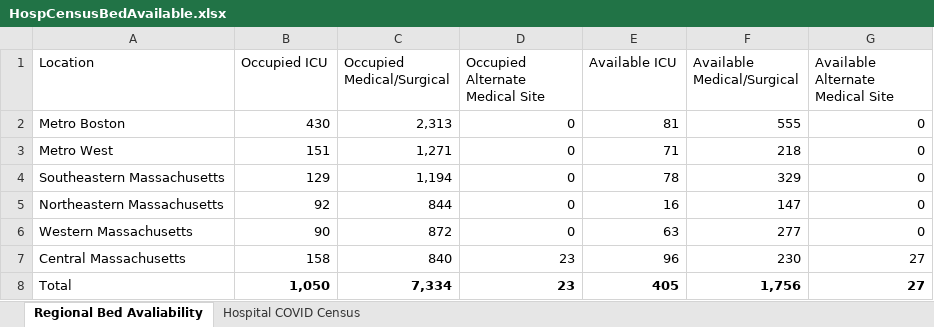
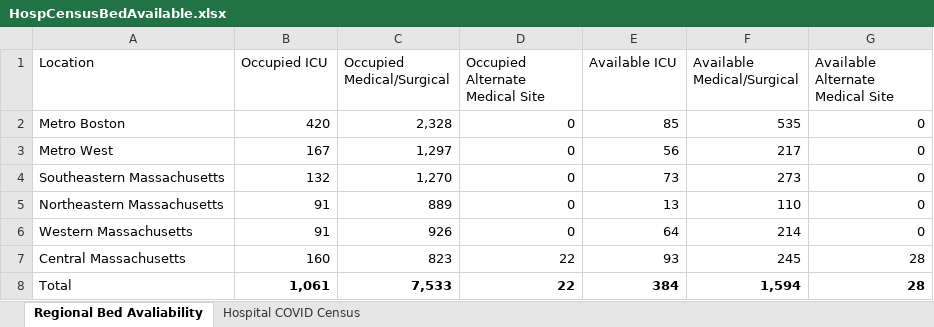
Before and after one commit to kerskine/kerskine.github.io, an Excel workbook: data/HospCensusBedAvailable.xlsx, sheet Regional Bed Avaliability, drawn as a sheet; values as stored, in another font and other column widths than the file's, no borders; the diff names each change by its address in the sheet, - before the commit and + after, or states it on an @@ line.

```diff
--- a/data/HospCensusBedAvailable.xlsx (sheet Regional Bed Avaliability)
+++ b/data/HospCensusBedAvailable.xlsx (sheet Regional Bed Avaliability)
-B2 (Occupied ICU): 430
+B2 (Occupied ICU): 420
-C2 (Occupied Medical/Surgical): 2,313
+C2 (Occupied Medical/Surgical): 2,328
-E2 (Available ICU): 81
+E2 (Available ICU): 85
-F2 (Available Medical/Surgical): 555
+F2 (Available Medical/Surgical): 535
-B3 (Occupied ICU): 151
+B3 (Occupied ICU): 167
-C3 (Occupied Medical/Surgical): 1,271
+C3 (Occupied Medical/Surgical): 1,297
-E3 (Available ICU): 71
+E3 (Available ICU): 56
-F3 (Available Medical/Surgical): 218
+F3 (Available Medical/Surgical): 217
-B4 (Occupied ICU): 129
+B4 (Occupied ICU): 132
-C4 (Occupied Medical/Surgical): 1,194
+C4 (Occupied Medical/Surgical): 1,270
-E4 (Available ICU): 78
+E4 (Available ICU): 73
-F4 (Available Medical/Surgical): 329
+F4 (Available Medical/Surgical): 273
-B5 (Occupied ICU): 92
+B5 (Occupied ICU): 91
-C5 (Occupied Medical/Surgical): 844
+C5 (Occupied Medical/Surgical): 889
-E5 (Available ICU): 16
+E5 (Available ICU): 13
-F5 (Available Medical/Surgical): 147
+F5 (Available Medical/Surgical): 110
-B6 (Occupied ICU): 90
+B6 (Occupied ICU): 91
-C6 (Occupied Medical/Surgical): 872
+C6 (Occupied Medical/Surgical): 926
-E6 (Available ICU): 63
+E6 (Available ICU): 64
-F6 (Available Medical/Surgical): 277
+F6 (Available Medical/Surgical): 214
-B7 (Occupied ICU): 158
+B7 (Occupied ICU): 160
-C7 (Occupied Medical/Surgical): 840
+C7 (Occupied Medical/Surgical): 823
-D7:D8 (Occupied Alternate Medical Site): 23
+D7:D8 (Occupied Alternate Medical Site): 22
-E7 (Available ICU): 96
+E7 (Available ICU): 93
-F7 (Available Medical/Surgical): 230
+F7 (Available Medical/Surgical): 245
-G7:G8 (Available Alternate Medical Site): 27
+G7:G8 (Available Alternate Medical Site): 28
-B8 (Occupied ICU): 1,050
+B8 (Occupied ICU): 1,061
-C8 (Occupied Medical/Surgical): 7,334
+C8 (Occupied Medical/Surgical): 7,533
-E8 (Available ICU): 405
+E8 (Available ICU): 384
-F8 (Available Medical/Surgical): 1,756
+F8 (Available Medical/Surgical): 1,594
```
Also changed, not shown: sheet Hospital COVID Census, data/CasesByDate.xlsx, data/DateofDeath.xlsx, 13 other files.
